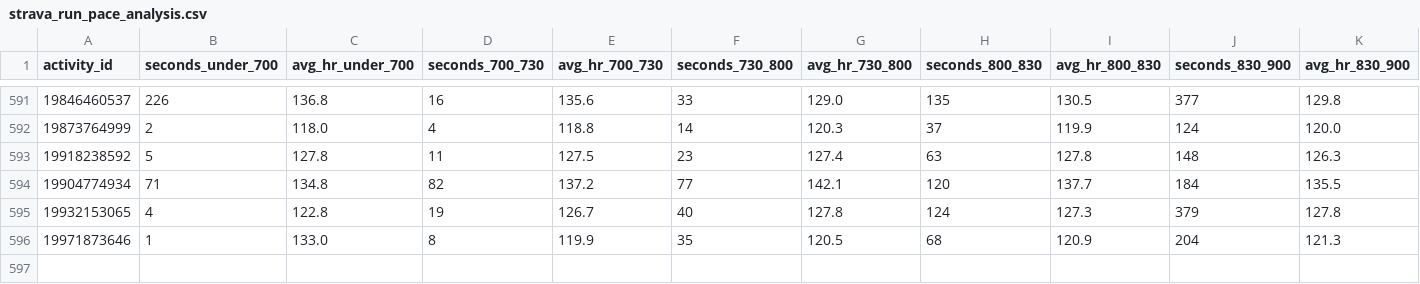
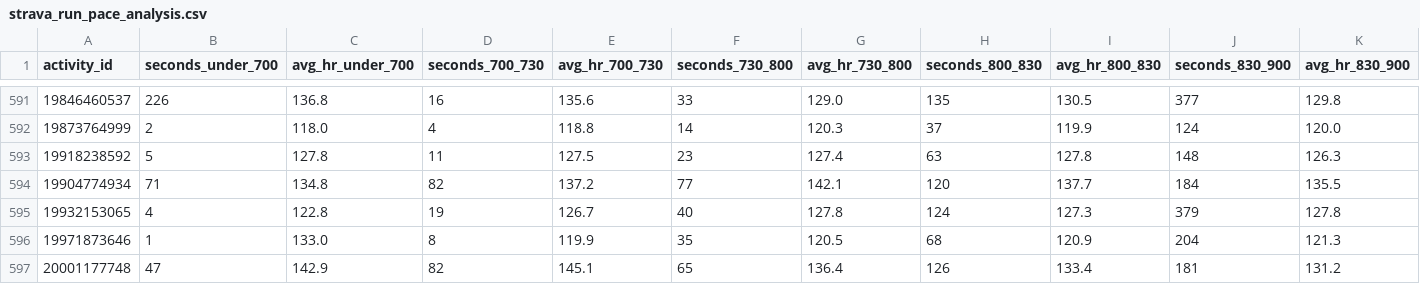
Before and after one commit to sboissel/strava-analytics, a CSV file: data/strava_run_pace_analysis.csv, drawn as a sheet; only a part is shown, gaps mark what is left out; rows hold the shown columns only; the diff names each change by its address in the sheet, - before the commit and + after, or states it on an @@ line.

```diff
--- a/data/strava_run_pace_analysis.csv
+++ b/data/strava_run_pace_analysis.csv
+row 597: 20001177748 | 47 | 142.9 | 82 | 145.1 | 65 | 136.4 | 126 | 133.4 | 181 | 131.2
```
Also changed, not shown: data/strava_run_analysis.csv, 1 other file.
